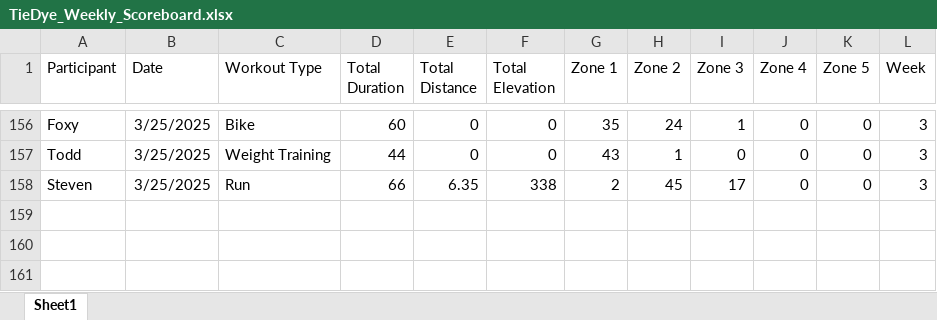
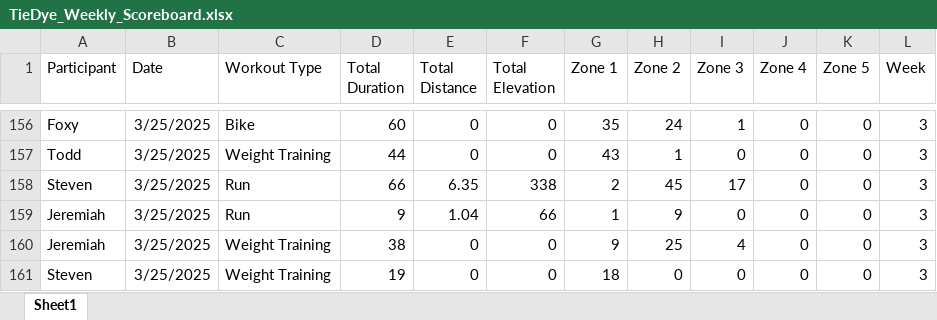
Before and after one commit to Steven-Carter-Data/50k-Strava-Tracker, an Excel workbook: TieDye_Weekly_Scoreboard.xlsx, sheet Sheet1, drawn as a sheet; only a part is shown, gaps mark what is left out; values as stored, in another font and other column widths than the file's, no borders; the diff names each change by its address in the sheet, - before the commit and + after, or states it on an @@ line.

Commit message:
updates

```diff
--- a/TieDye_Weekly_Scoreboard.xlsx (sheet Sheet1)
+++ b/TieDye_Weekly_Scoreboard.xlsx (sheet Sheet1)
+row 159: Jeremiah | 3/25/2025 | Run | 9 | 1.04 | 66 | 1 | 9 | 0 | 0 | 0 | 3
+row 160: Jeremiah | 3/25/2025 | Weight Training | 38 | 0 | 0 | 9 | 25 | 4 | 0 | 0 | 3
+row 161: Steven | 3/25/2025 | Weight Training | 19 | 0 | 0 | 18 | 0 | 0 | 0 | 0 | 3
```
